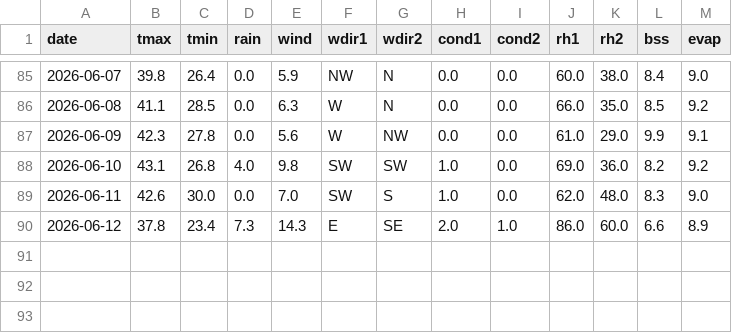
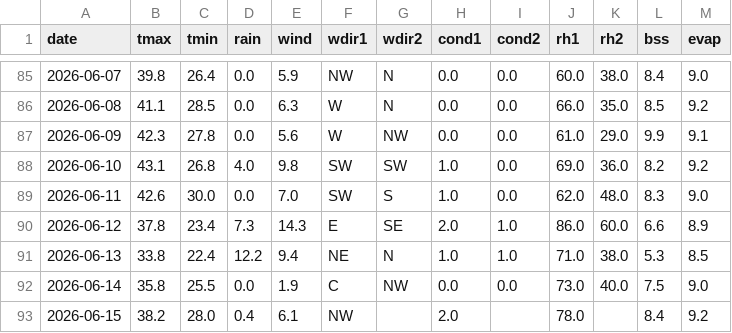
Before and after one commit to rameshram96/iari_weather_data, a CSV file: data/iari_weather.csv, drawn as a sheet; only a part is shown, gaps mark what is left out; the diff names each change by its address in the sheet, - before the commit and + after, or states it on an @@ line.

```diff
--- a/data/iari_weather.csv
+++ b/data/iari_weather.csv
+row 91: 2026-06-13 | 33.8 | 22.4 | 12.2 | 9.4 | NE | N | 1.0 | 1.0 | 71.0 | 38.0 | 5.3 | 8.5
+row 92: 2026-06-14 | 35.8 | 25.5 | 0.0 | 1.9 | C | NW | 0.0 | 0.0 | 73.0 | 40.0 | 7.5 | 9.0
+row 93: 2026-06-15 | 38.2 | 28.0 | 0.4 | 6.1 | NW |  | 2.0 |  | 78.0 |  | 8.4 | 9.2
```
Also changed, not shown: data/monthly_rainfall.csv, 1 other file.
